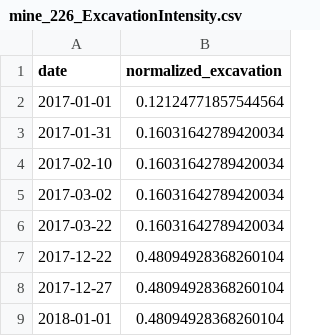
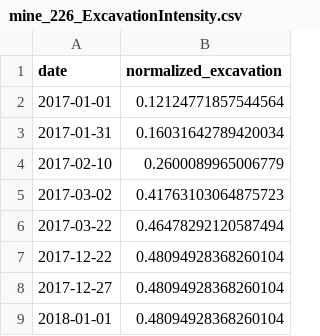
Before and after one commit to bestboybest/Aurora2.0, a CSV file: Mine Data/Mine_226_Data/Outputs/mine_226_ExcavationIntensity.csv, drawn as a sheet; only a part is shown.

Commit message:
one more mine added

```diff
--- a/Mine Data/Mine_226_Data/Outputs/mine_226_ExcavationIntensity.csv
+++ b/Mine Data/Mine_226_Data/Outputs/mine_226_ExcavationIntensity.csv
@@ -3,5 +3,5 @@ date,normalized_excavation
 2017-01-31,0.16031642789420034
-2017-02-10,0.16031642789420034
-2017-03-02,0.16031642789420034
-2017-03-22,0.16031642789420034
+2017-02-10,0.2600089965006779
+2017-03-02,0.41763103064875723
+2017-03-22,0.46478292120587494
 2017-12-22,0.48094928368260104
```
Also changed, not shown: 7 other files.
